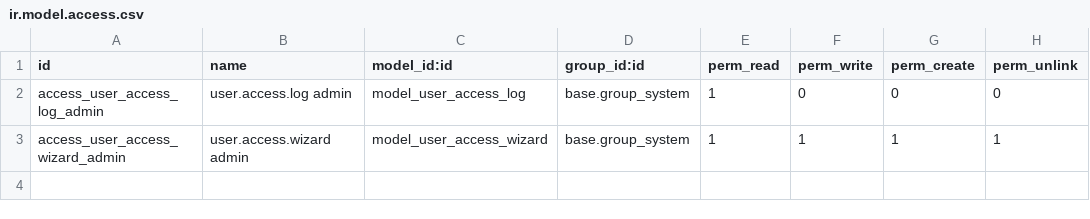
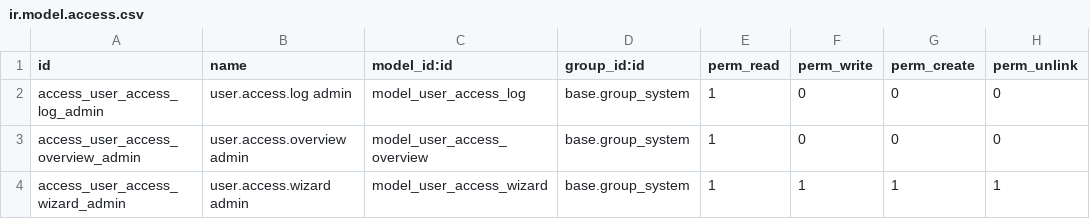
Before and after one commit to abbasodolution-web/odoo-user-access-helper, a CSV file: user_access_helper/security/ir.model.access.csv, drawn as a sheet; the diff names each change by its address in the sheet, - before the commit and + after, or states it on an @@ line.

Commit message:
User Access Helper 18.0.2.0.0: security overview, bulk access actions, access rights change log

```diff
--- a/user_access_helper/security/ir.model.access.csv
+++ b/user_access_helper/security/ir.model.access.csv
+row 3: access_user_access_overview_admin | user.access.overview admin | model_user_access_overview | base.group_system | 1 | 0 | 0 | 0
```
Also changed, not shown: 22 other files.
